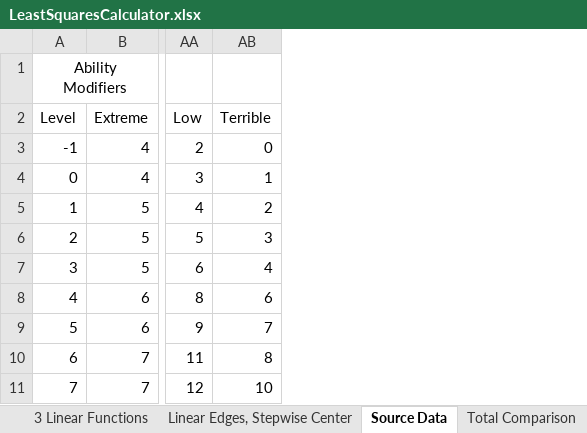
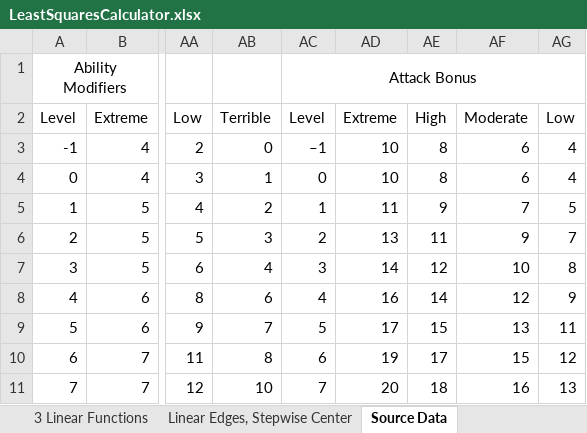
Before and after one commit to dylbrown/pf2gen, an Excel workbook: resources/LeastSquaresCalculator.xlsx, sheet Source Data, drawn as a sheet; only a part is shown, gaps mark what is left out; values as stored, in another font and other column widths than the file's, no borders; table styles not drawn; the diff names each change by its address in the sheet, - before the commit and + after, or states it on an @@ line.

Commit message:
Strikes p. 1 - add Strike cell, which can be added/deleted - add Attack Bonus ScaleMap - Rename CustomAttack to CustomStrike - Fix CreatureChoiceCellController.setItem not updating Slider - add PointReplacementFunction for fixing single points - Change LeastSquaresCalculator.xlsx to calculate number of values with non-mode difference

```diff
--- a/resources/LeastSquaresCalculator.xlsx (sheet Source Data)
+++ b/resources/LeastSquaresCalculator.xlsx (sheet Source Data)
+column AC, rows 1-11: Attack Bonus | Level | –1 | 0 | 1 | 2 | 3 | 4 | 5 | 6 | 7
+column AD, rows 2-11: Extreme | 10 | 10 | 11 | 13 | 14 | 16 | 17 | 19 | 20
+column AE, rows 2-11: High | 8 | 8 | 9 | 11 | 12 | 14 | 15 | 17 | 18
+column AF, rows 2-11: Moderate | 6 | 6 | 7 | 9 | 10 | 12 | 13 | 15 | 16
+column AG, rows 2-11: Low | 4 | 4 | 5 | 7 | 8 | 9 | 11 | 12 | 13
```
Also changed, not shown: sheet Total Comparison, sheet Linear Edges, Stepwise Center, sheet 3 Linear Functions, other sheet tabs, formulas that keep their value, charts or pictures, 10 other files.
